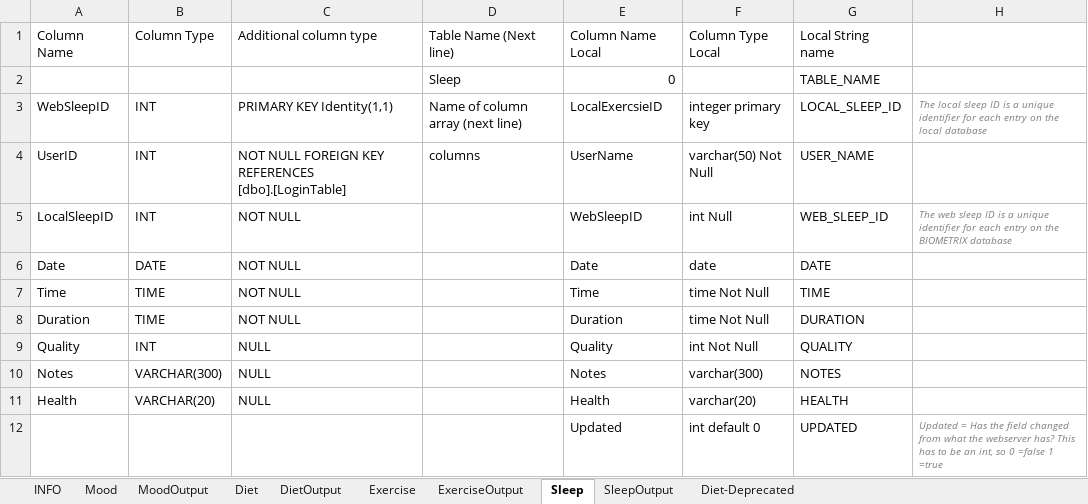
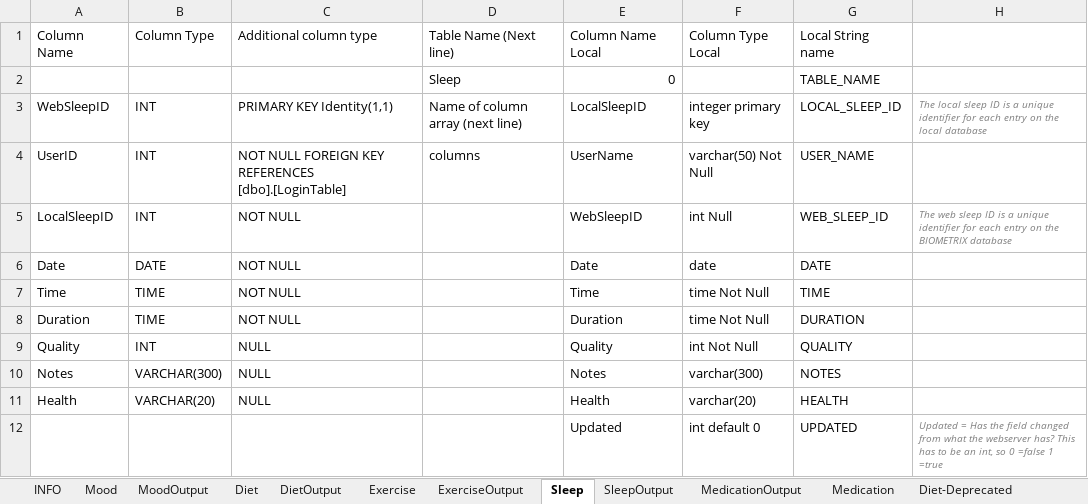
Before and after one commit to Biometrix-Health-Self-Improvement/BiometrixSQL, an Excel workbook: Database Creation Helper.xlsm, sheet Sleep, drawn as a sheet; values as stored, in another font and other column widths than the file's, no borders; the diff names each change by its address in the sheet, - before the commit and + after, or states it on an @@ line.

Commit message:
Created Medication SQL
Updated excel file to also have the medication information.

```diff
--- a/Database Creation Helper.xlsm (sheet Sleep)
+++ b/Database Creation Helper.xlsm (sheet Sleep)
+sheet tab: MedicationOutput
+sheet tab: Medication
-E3: LocalExercsieID
+E3: LocalSleepID
```
Also changed, not shown: sheet Mood, sheet MoodOutput, sheet SleepOutput, 3 other files.
